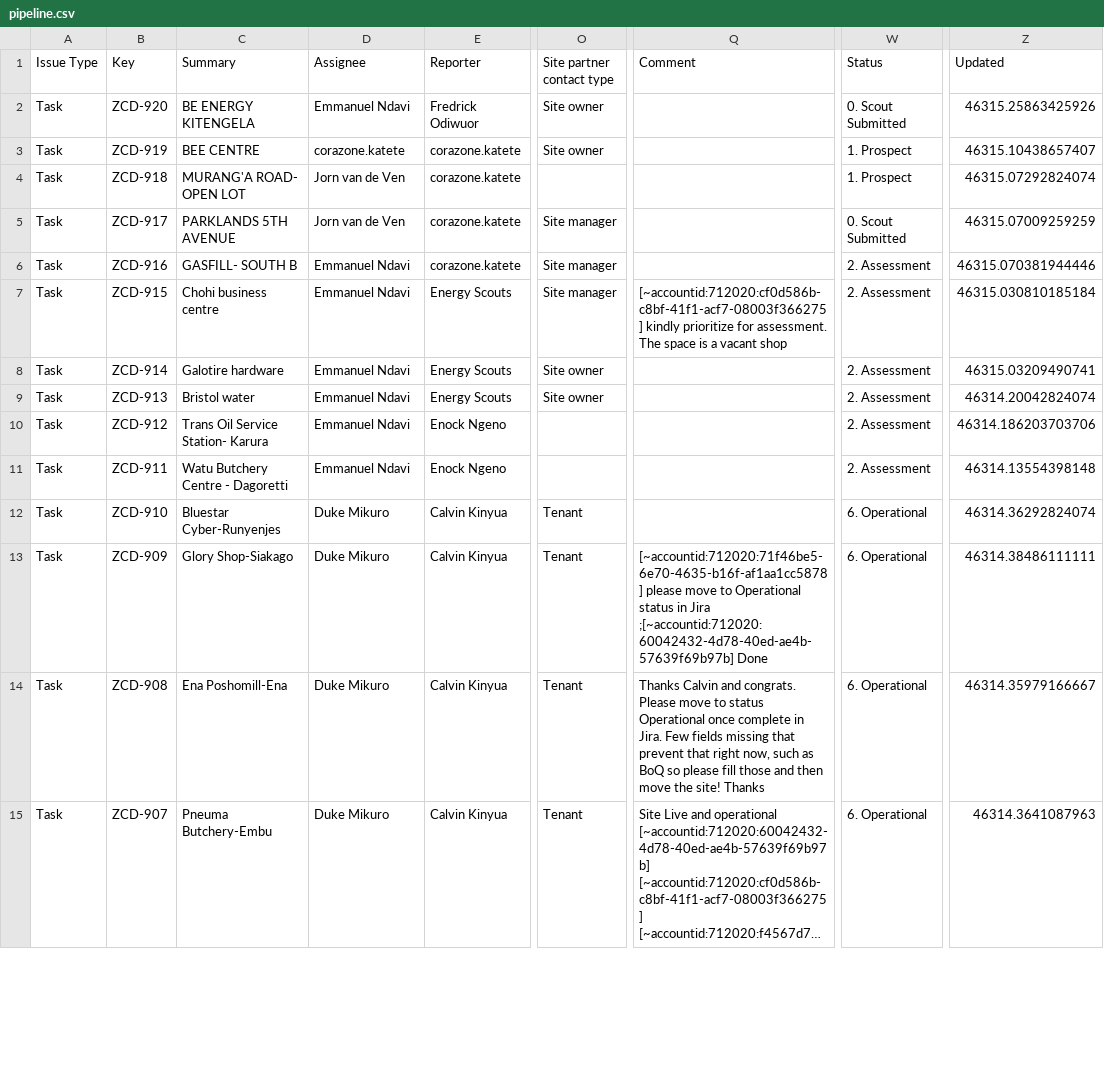
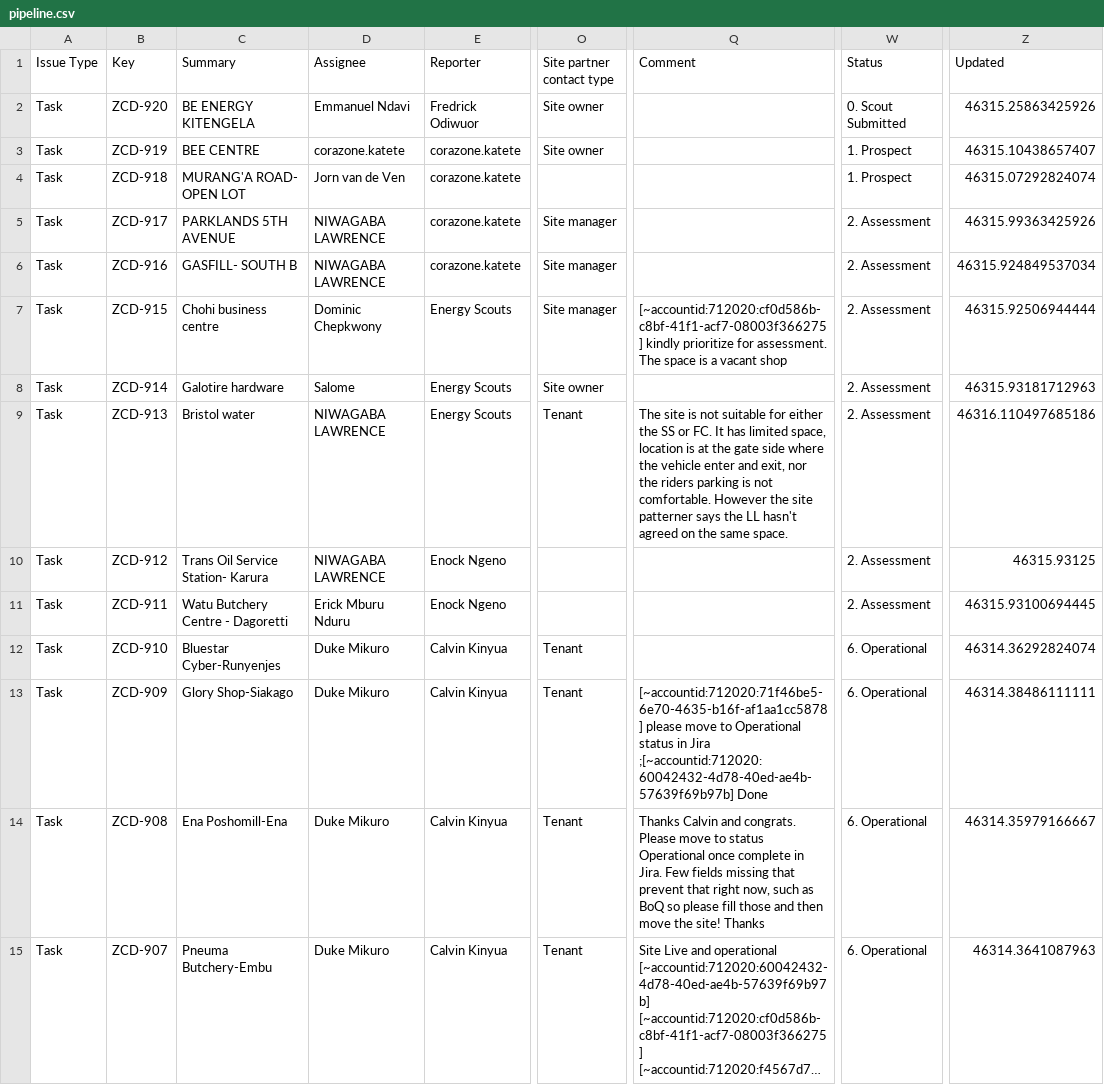
Before and after one commit to keithkinuthiakamauzeno/Network-Overview-Dashboard, a CSV file: data/pipeline.csv, drawn as a sheet; only a part is shown, gaps mark what is left out; long unchanged cells end in …; the diff covers the shown part only; the diff names each change by its address in the sheet, - before the commit and + after, or states it on an @@ line.

```diff
--- a/data/pipeline.csv
+++ b/data/pipeline.csv
-D5 (Assignee): Jorn van de Ven
+D5 (Assignee): NIWAGABA LAWRENCE
-W5 (Status): 0. Scout Submitted
+W5 (Status): 2. Assessment
-Z5 (Updated): 46315.07009259259
+Z5 (Updated): 46315.99363425926
-D6 (Assignee): Emmanuel Ndavi
+D6 (Assignee): NIWAGABA LAWRENCE
-Z6 (Updated): 46315.070381944446
+Z6 (Updated): 46315.924849537034
-D7 (Assignee): Emmanuel Ndavi
+D7 (Assignee): Dominic Chepkwony
-Z7 (Updated): 46315.030810185184
+Z7 (Updated): 46315.92506944444
-D8 (Assignee): Emmanuel Ndavi
+D8 (Assignee): Salome
-Z8 (Updated): 46315.03209490741
+Z8 (Updated): 46315.93181712963
-D9:D10 (Assignee): Emmanuel Ndavi
+D9:D10 (Assignee): NIWAGABA LAWRENCE
-O9 (Site partner contact type): Site owner
+O9 (Site partner contact type): Tenant
-Q9 (Comment): (empty)
+Q9 (Comment): The site is not suitable for either the SS or FC. It has limited space, location is at the gate side where the vehicle enter and exit, nor the riders parking is not comfortable. However the site patterner says the LL hasn't agreed on the same space.
-Z9 (Updated): 46314.20042824074
+Z9 (Updated): 46316.110497685186
-Z10 (Updated): 46314.186203703706
+Z10 (Updated): 46315.93125
-D11 (Assignee): Emmanuel Ndavi
+D11 (Assignee): Erick Mburu Nduru
-Z11 (Updated): 46314.13554398148
+Z11 (Updated): 46315.93100694445
```
Also changed, not shown: 49 edited cells elsewhere in this file.
